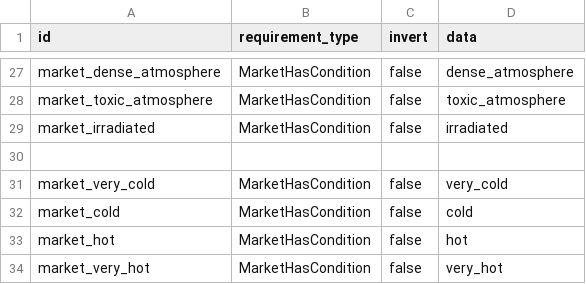
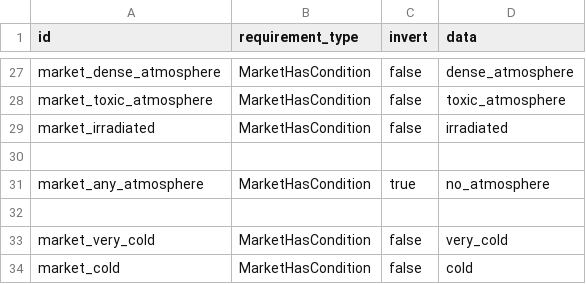
Before and after one commit to boggledstarsector/TASC, a CSV file: data/campaign/terraforming/terraforming_requirement.csv, drawn as a sheet; only a part is shown, gaps mark what is left out; the shorter side is filled out with more unchanged rows.

```diff
--- a/data/campaign/terraforming/terraforming_requirement.csv
+++ b/data/campaign/terraforming/terraforming_requirement.csv
@@ -30,2 +30,4 @@ market_irradiated,MarketHasCondition,false,"irradiated"
 
+market_any_atmosphere,MarketHasCondition,true,"no_atmosphere"
+
 market_very_cold,MarketHasCondition,false,"very_cold"
```
Also changed, not shown: data/campaign/terraforming/planet_types.csv, data/campaign/terraforming/terraforming_requirements.csv, 5 other files.
